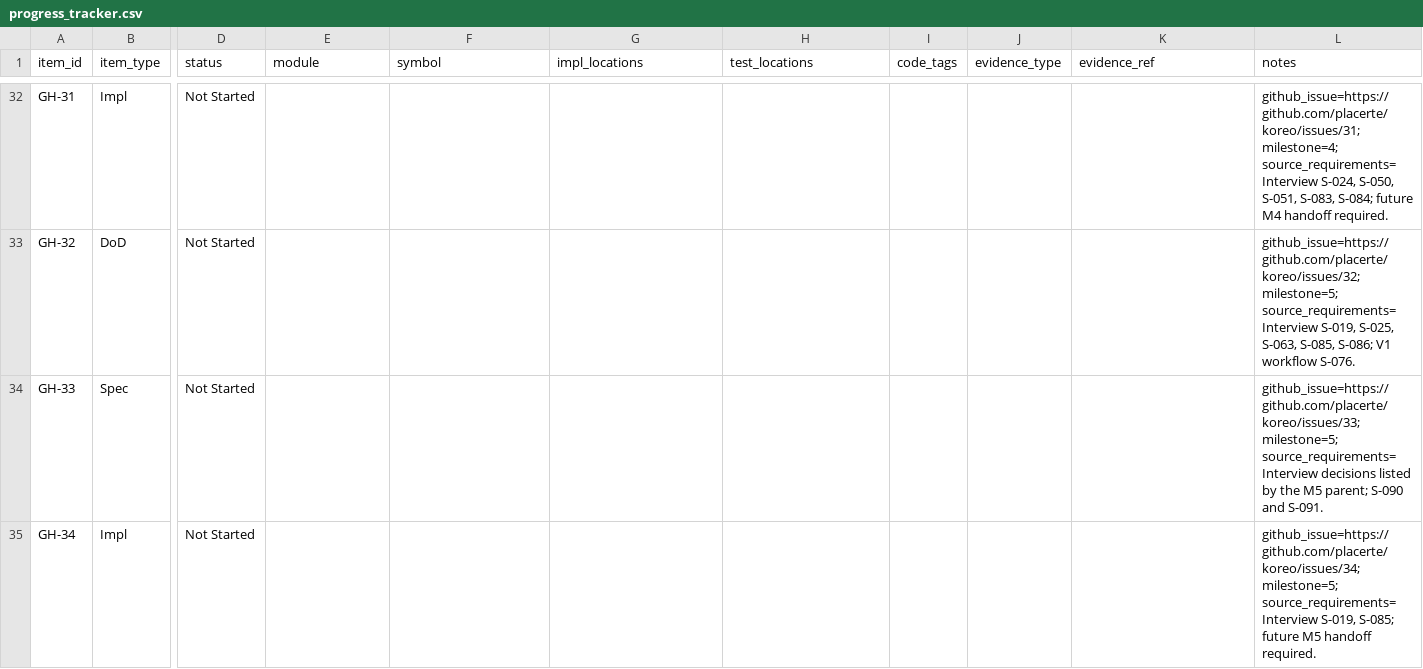
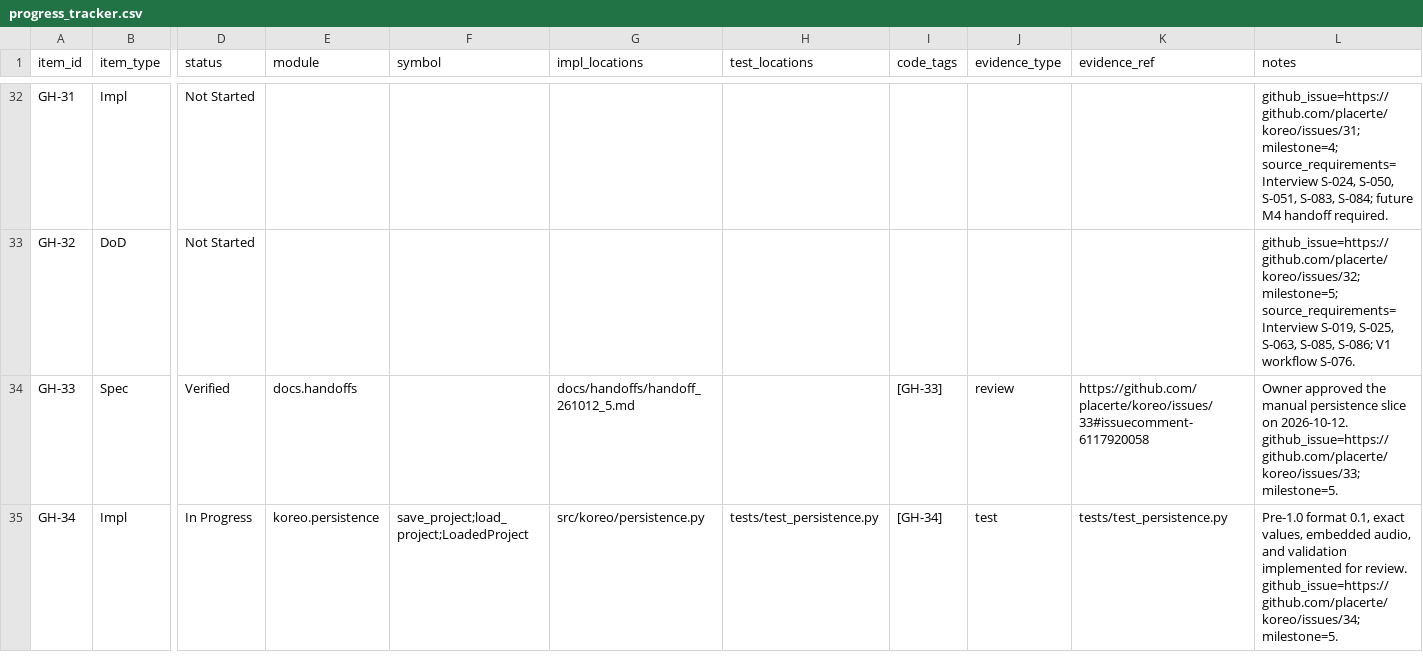
Before and after one commit to placerte/koreo, a CSV file: docs/progress_tracker.csv, drawn as a sheet; only a part is shown, gaps mark what is left out; the diff covers the shown part only; the diff names each change by its address in the sheet, - before the commit and + after, or states it on an @@ line.

Commit message:
feat: save and reopen portable projects

```diff
--- a/docs/progress_tracker.csv
+++ b/docs/progress_tracker.csv
-D34 (status): Not Started
+D34 (status): Verified
-E34 (module): (empty)
+E34 (module): docs.handoffs
-G34 (impl_locations): (empty)
+G34 (impl_locations): docs/handoffs/handoff_261012_5.md
-I34 (code_tags): (empty)
+I34 (code_tags): [GH-33]
-J34 (evidence_type): (empty)
+J34 (evidence_type): review
-K34 (evidence_ref): (empty)
+K34 (evidence_ref): https://github.com/placerte/koreo/issues/33#issuecomment-6117920058
-L34 (notes): github_issue=https://github.com/placerte/koreo/issues/33; milestone=5; source_requirements=Interview decisions listed by the M5 parent; S-090 and S-091.
+L34 (notes): Owner approved the manual persistence slice on 2026-10-12. github_issue=https://github.com/placerte/koreo/issues/33; milestone=5.
-D35 (status): Not Started
+D35 (status): In Progress
-E35 (module): (empty)
+E35 (module): koreo.persistence
-F35 (symbol): (empty)
+F35 (symbol): save_project;load_project;LoadedProject
-G35 (impl_locations): (empty)
+G35 (impl_locations): src/koreo/persistence.py
-H35 (test_locations): (empty)
+H35 (test_locations): tests/test_persistence.py
-I35 (code_tags): (empty)
+I35 (code_tags): [GH-34]
-J35 (evidence_type): (empty)
+J35 (evidence_type): test
-K35 (evidence_ref): (empty)
+K35 (evidence_ref): tests/test_persistence.py
-L35 (notes): github_issue=https://github.com/placerte/koreo/issues/34; milestone=5; source_requirements=Interview S-019, S-085; future M5 handoff required.
+L35 (notes): Pre-1.0 format 0.1, exact values, embedded audio, and validation implemented for review. github_issue=https://github.com/placerte/koreo/issues/34; milestone=5.
```
Also changed, not shown: 9 edited cells elsewhere in this file, 8 other files.
